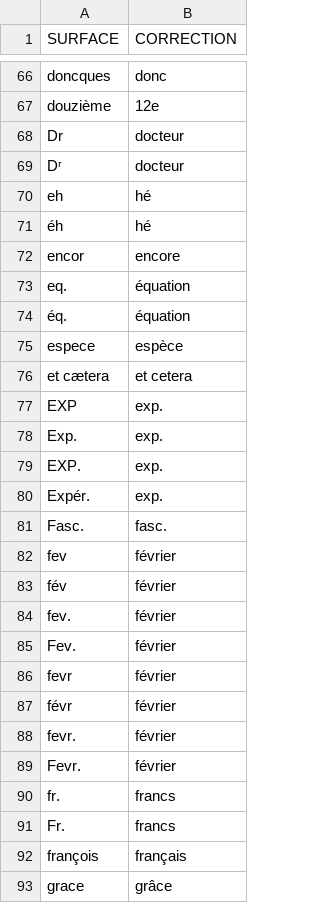
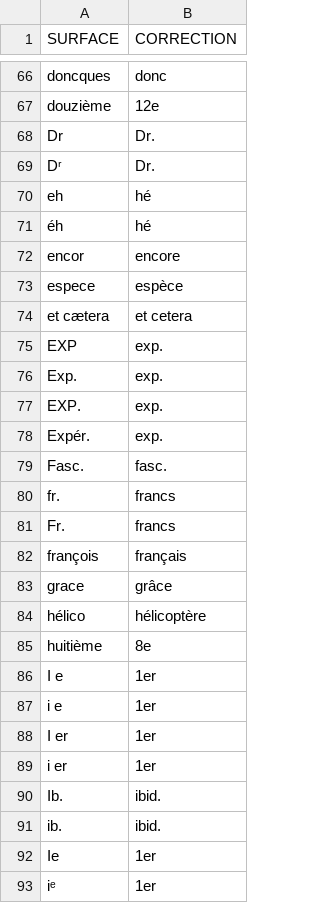
Before and after one commit to oeuvres/alix, a CSV file: fr/src/resources/com/github/oeuvres/alix/fr/norm-misc.csv, drawn as a sheet; only a part is shown, gaps mark what is left out; the shorter side is filled out with more unchanged rows.

```diff
--- a/fr/src/resources/com/github/oeuvres/alix/fr/norm-misc.csv
+++ b/fr/src/resources/com/github/oeuvres/alix/fr/norm-misc.csv
@@ -67,4 +67,4 @@ doncques,donc
 douzième,12e
-Dr,docteur
-Dʳ,docteur
+Dr,Dr.
+Dʳ,Dr.
 eh,hé
@@ -72,4 +72,2 @@ eh,hé
 encor,encore
-eq.,équation
-éq.,équation
 espece,espèce
@@ -81,10 +79,2 @@ Expér.,exp.
 Fasc.,fasc.
-fev,février
-fév,février
-fev.,février
-Fev.,février
-fevr,février
-févr,février
-fevr.,février
-Fevr.,février
 fr.,francs
```
Also changed, not shown: fr/src/resources/com/github/oeuvres/alix/fr/mwe-words.csv, 6 other files.
